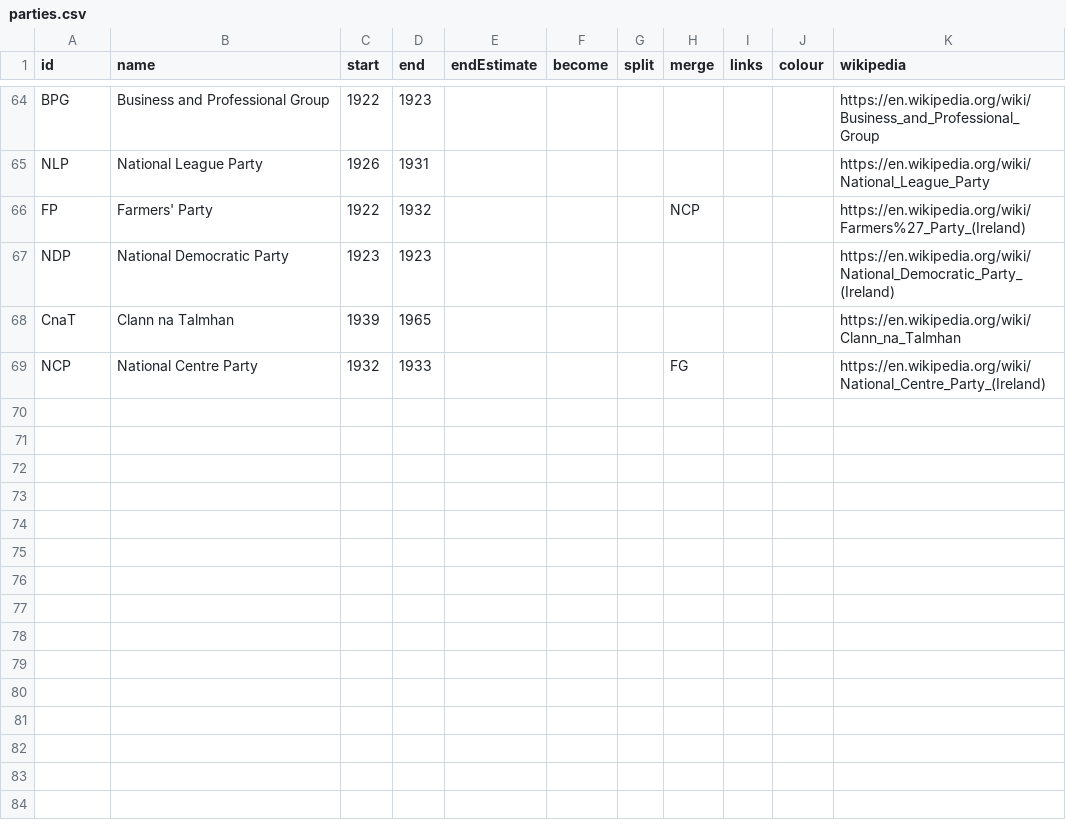
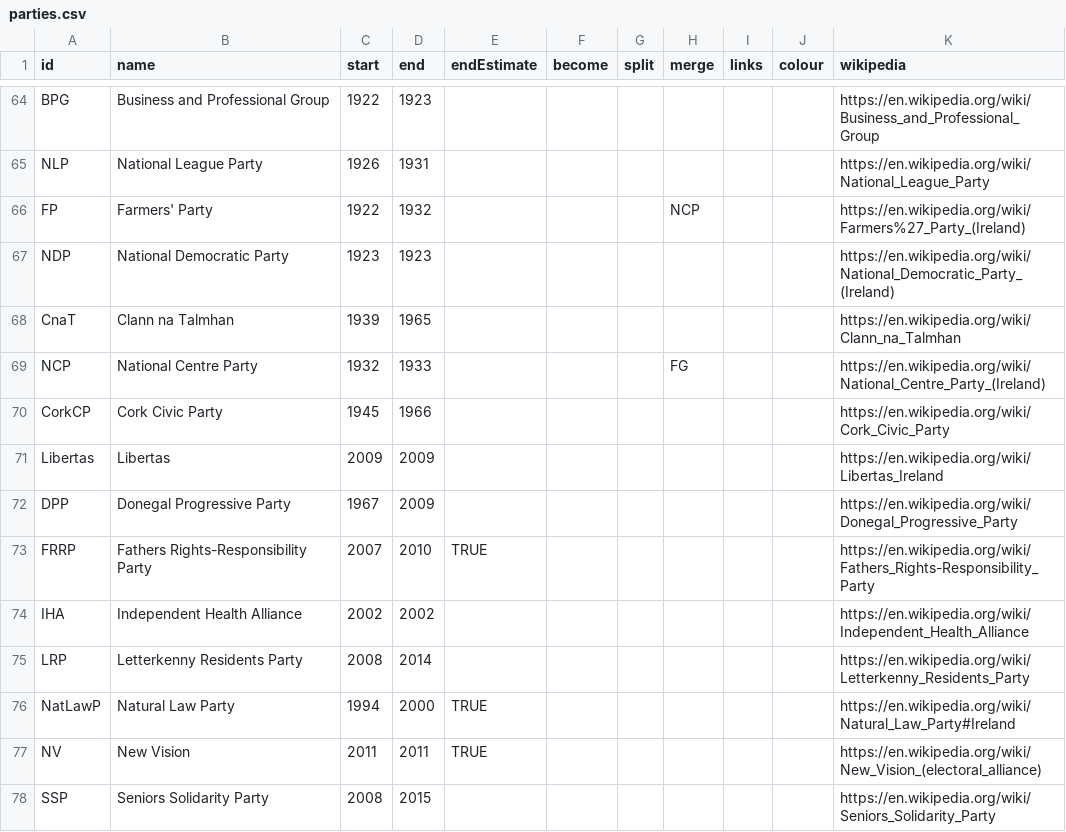
Before and after one commit to Aonrud/Irish-Electoral-Parties, a CSV file: docs/parties.csv, drawn as a sheet; only a part is shown, gaps mark what is left out; the diff names each change by its address in the sheet, - before the commit and + after, or states it on an @@ line.

Commit message:
content: add several additional small parties with Wikipedia links

```diff
--- a/docs/parties.csv
+++ b/docs/parties.csv
+row 70: CorkCP | Cork Civic Party | 1945 | 1966 |  |  |  |  |  |  | https://en.wikipedia.org/wiki/Cork_Civic_Party
+row 71: Libertas | Libertas | 2009 | 2009 |  |  |  |  |  |  | https://en.wikipedia.org/wiki/Libertas_Ireland
+row 72: DPP | Donegal Progressive Party | 1967 | 2009 |  |  |  |  |  |  | https://en.wikipedia.org/wiki/Donegal_Progressive_Party
+row 73: FRRP | Fathers Rights-Responsibility Party | 2007 | 2010 | TRUE |  |  |  |  |  | https://en.wikipedia.org/wiki/Fathers_Rights-Responsibility_Party
+row 74: IHA | Independent Health Alliance | 2002 | 2002 |  |  |  |  |  |  | https://en.wikipedia.org/wiki/Independent_Health_Alliance
+row 75: LRP | Letterkenny Residents Party | 2008 | 2014 |  |  |  |  |  |  | https://en.wikipedia.org/wiki/Letterkenny_Residents_Party
+row 76: NatLawP | Natural Law Party | 1994 | 2000 | TRUE |  |  |  |  |  | https://en.wikipedia.org/wiki/Natural_Law_Party#Ireland
+row 77: NV | New Vision | 2011 | 2011 | TRUE |  |  |  |  |  | https://en.wikipedia.org/wiki/New_Vision_(electoral_alliance)
+row 78: SSP | Seniors Solidarity Party | 2008 | 2015 |  |  |  |  |  |  | https://en.wikipedia.org/wiki/Seniors_Solidarity_Party
```
